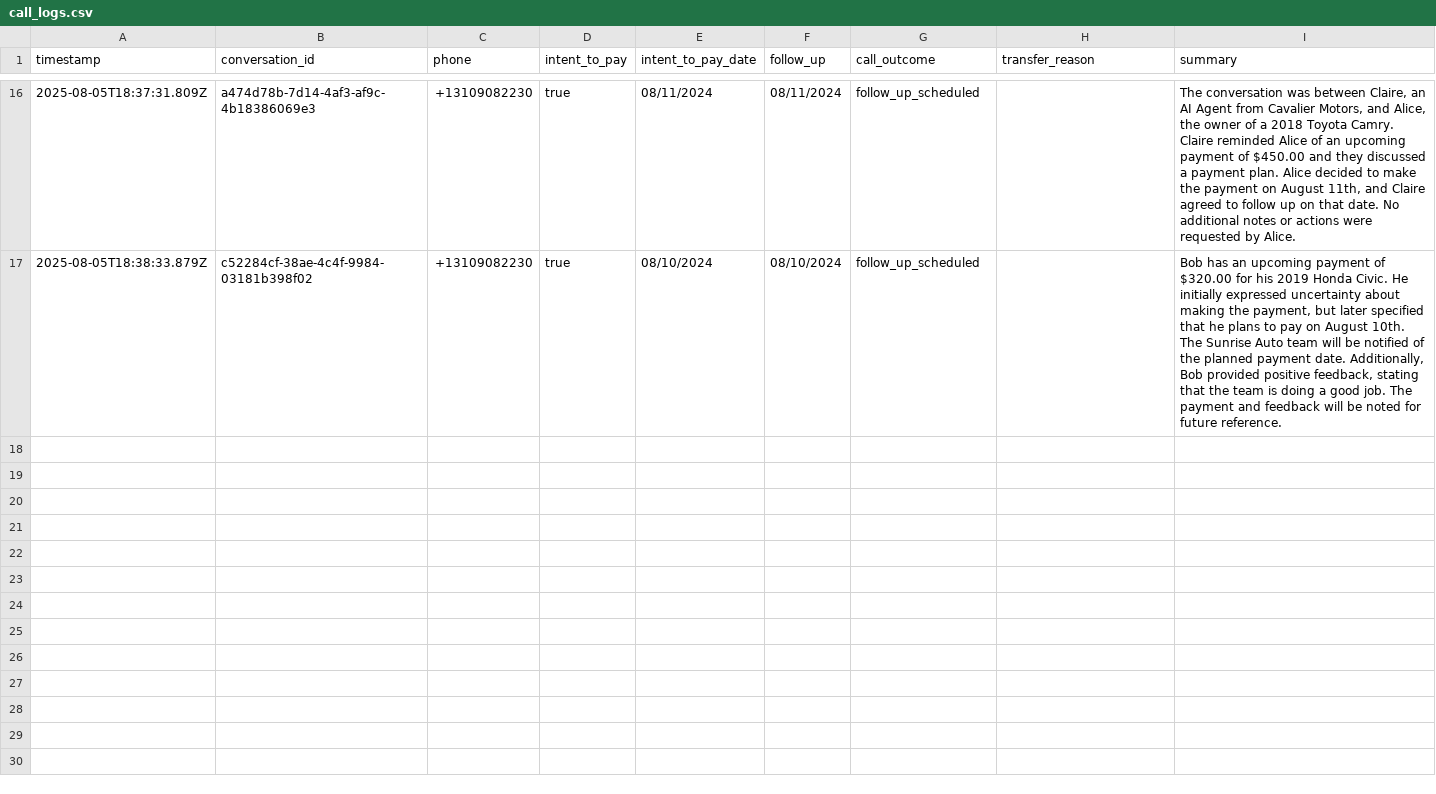
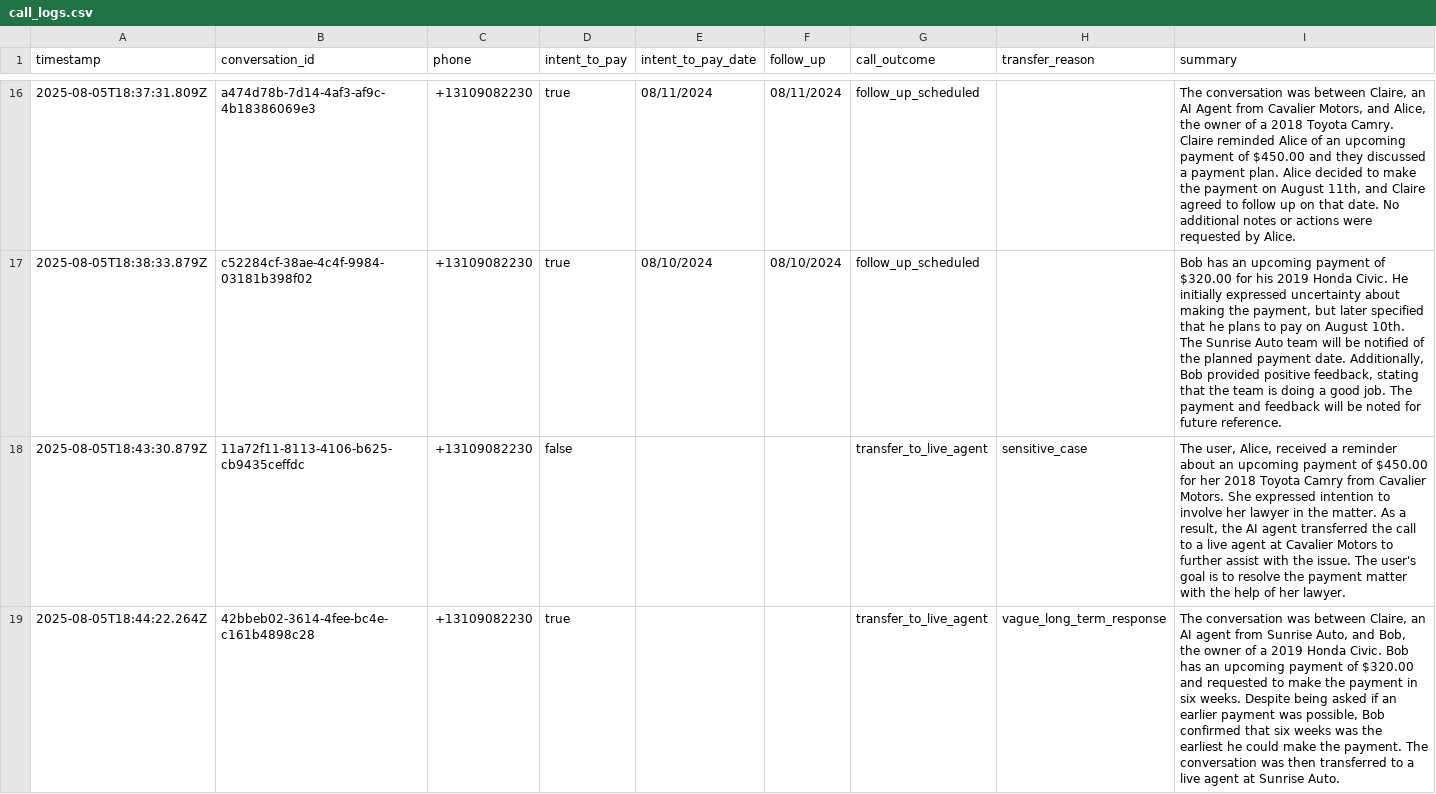
Before and after one commit to skaats22/claire-voice-ai-test, a CSV file: call_logs.csv, drawn as a sheet; only a part is shown, gaps mark what is left out.

```diff
--- a/call_logs.csv
+++ b/call_logs.csv
@@ -17 +17,3 @@ timestamp,conversation_id,phone,intent_to_pay,intent_to_pay_date,follow_up,call_
 2025-08-05T18:38:33.879Z,c52284cf-38ae-4c4f-9984-03181b398f02,+13109082230,true,08/10/2024,08/10/2024,follow_up_scheduled,,"Bob has an upcoming payment of $320.00 for his 2019 Honda Civic. He initially expressed uncertainty about making the payment, but later specified that he plans to pay on August 10th. The Sunrise Auto team will be notified of the planned payment date. Additionally, Bob provided positive feedback, stating that the team is doing a good job. The payment and feedback will be noted for future reference."
+2025-08-05T18:43:30.879Z,11a72f11-8113-4106-b625-cb9435ceffdc,+13109082230,false,,,transfer_to_live_agent,sensitive_case,"The user, Alice, received a reminder about an upcoming payment of $450.00 for her 2018 Toyota Camry from Cavalier Motors. She expressed intention to involve her lawyer in the matter. As a result, the AI agent transferred the call to a live agent at Cavalier Motors to further assist with the issue. The user's goal is to resolve the payment matter with the help of her lawyer."
+2025-08-05T18:44:22.264Z,42bbeb02-3614-4fee-bc4e-c161b4898c28,+13109082230,true,,,transfer_to_live_agent,vague_long_term_response,"The conversation was between Claire, an AI agent from Sunrise Auto, and Bob, the owner of a 2019 Honda Civic. Bob has an upcoming payment of $320.00 and requested to make the payment in six weeks. Despite being asked if an earlier payment was possible, Bob confirmed that six weeks was the earliest he could make the payment. The conversation was then transferred to a live agent at Sunrise Auto."
```
Also changed, not shown: 2 other files.
